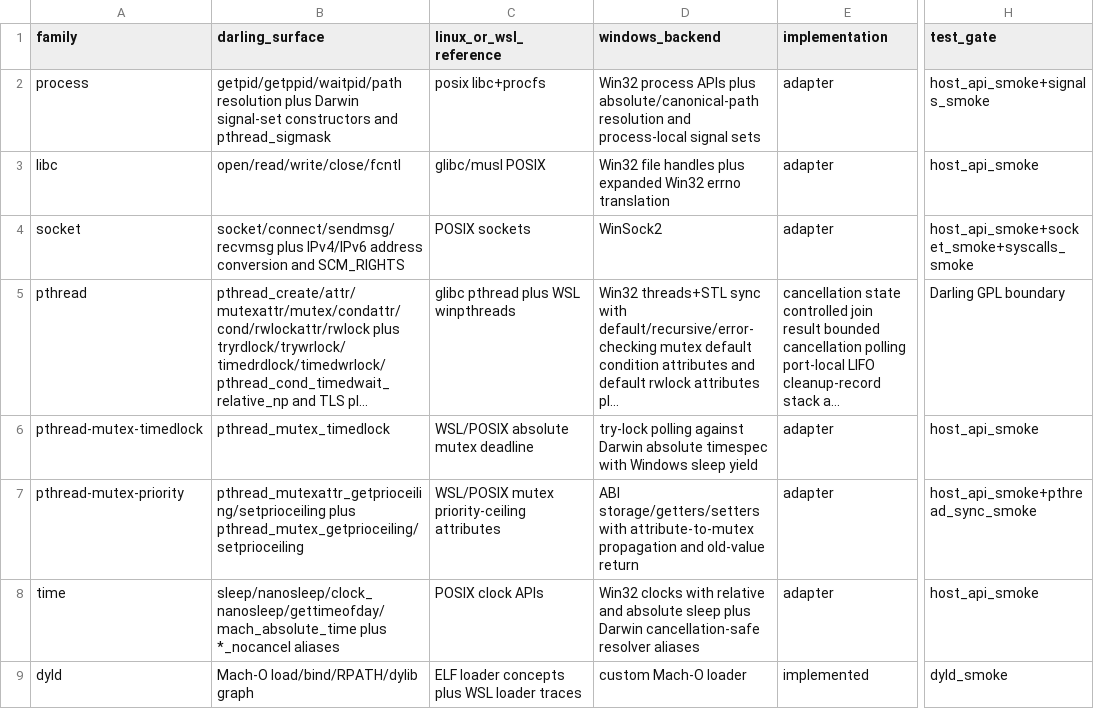
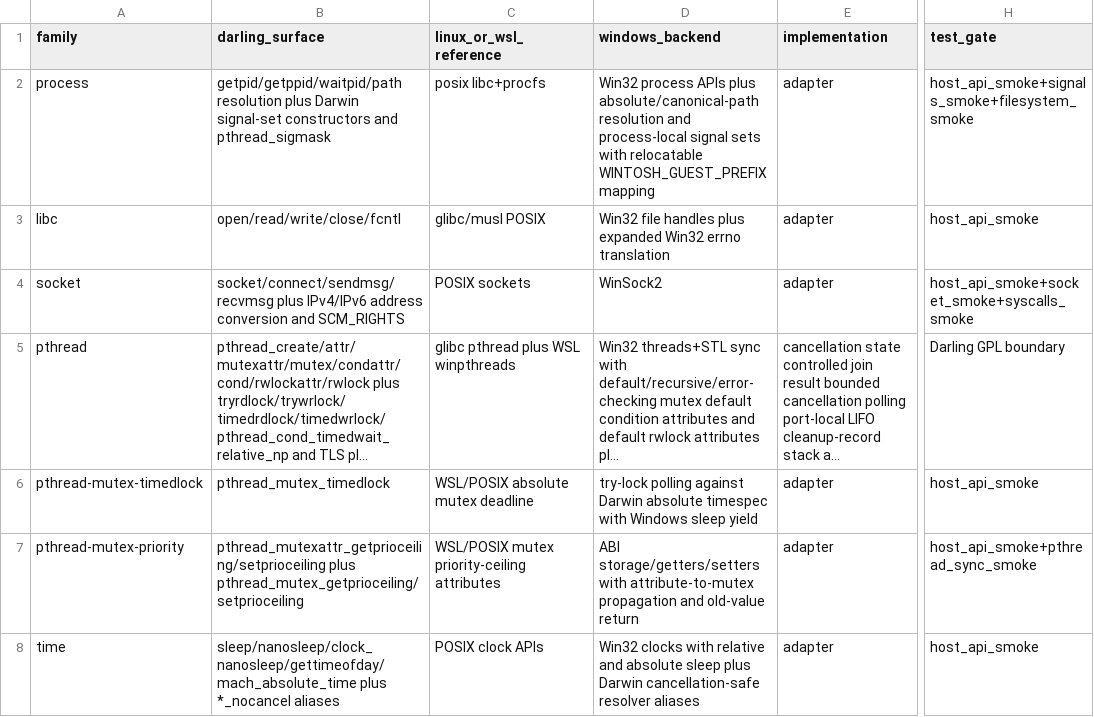
Before and after one commit to tarekwasfy01/Wintosh, a CSV file: PRIMITIVE-MATRIX.csv, drawn as a sheet; only a part is shown, gaps mark what is left out; the shorter side is filled out with more unchanged rows; long unchanged cells end in …; the diff covers the shown part only; the diff names each change by its address in the sheet, - before the commit and + after, or states it on an @@ line.

Commit message:
Expand native Windows Darwin runtime families

```diff
--- a/PRIMITIVE-MATRIX.csv
+++ b/PRIMITIVE-MATRIX.csv
-D2 (windows_backend): …signal sets
+D2 (windows_backend): …signal sets with relocatable WINTOSH_GUEST_PREFIX mapping
-H2 (test_gate): host_api_smoke+signals_smoke
+H2 (test_gate): host_api_smoke+signals_smoke+filesystem_smoke
```
Also changed, not shown: 2 edited cells elsewhere in this file, 15 other files.
